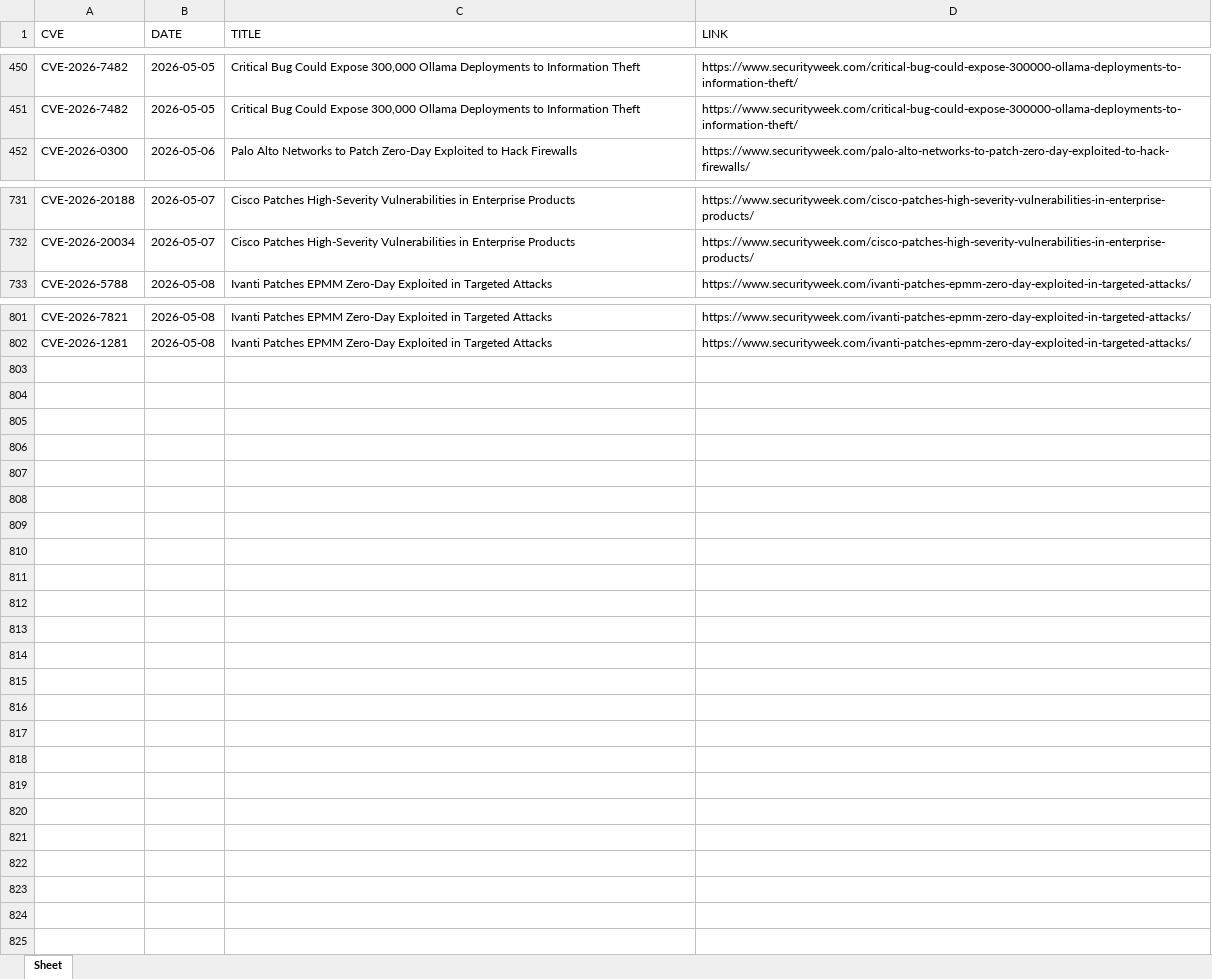
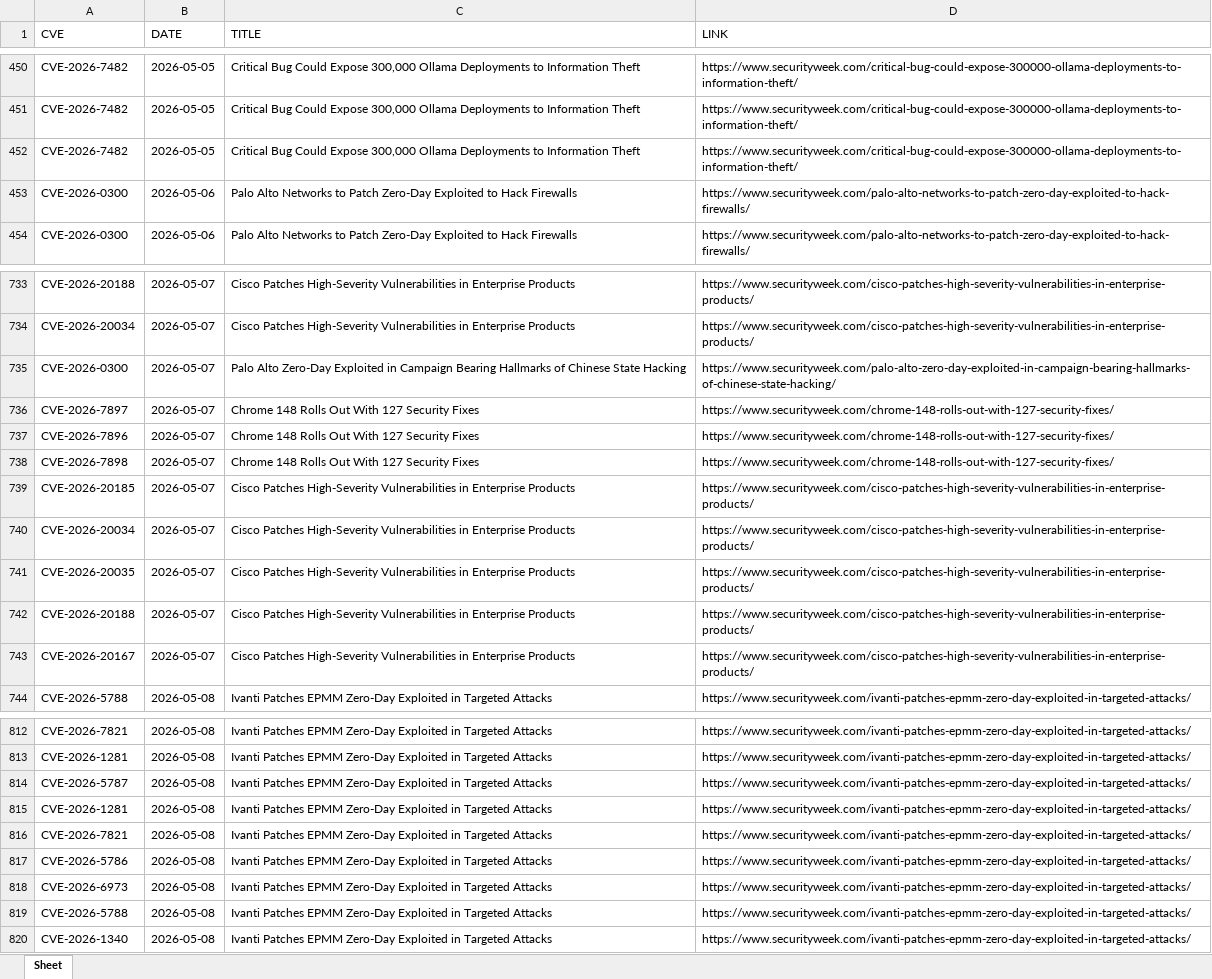
Before and after one commit to thanujbtech-lgtm/securityweek_cve, an Excel workbook: securityweek_cves.xlsx, sheet Sheet, drawn as a sheet; only a part is shown, gaps mark what is left out; values as stored, in another font and other column widths than the file's, no borders; the diff names each change by its address in the sheet, - before the commit and + after, or states it on an @@ line.

```diff
--- a/securityweek_cves.xlsx (sheet Sheet)
+++ b/securityweek_cves.xlsx (sheet Sheet)
+row 452: CVE-2026-7482 | 2026-05-05 | Critical Bug Could Expose 300,000 Ollama Deployments to Information Theft | https://www.securityweek.com/critical-bug-could-expose-300000-ollama-deployments-to-information-theft/
+row 453: CVE-2026-0300 | 2026-05-06 | Palo Alto Networks to Patch Zero-Day Exploited to Hack Firewalls | https://www.securityweek.com/palo-alto-networks-to-patch-zero-day-exploited-to-hack-firewalls/
+row 735: CVE-2026-0300 | 2026-05-07 | Palo Alto Zero-Day Exploited in Campaign Bearing Hallmarks of Chinese State Hacking | https://www.securityweek.com/palo-alto-zero-day-exploited-in-campaign-bearing-hallmarks-of-chinese-state-hacking/
+row 736: CVE-2026-7897 | 2026-05-07 | Chrome 148 Rolls Out With 127 Security Fixes | https://www.securityweek.com/chrome-148-rolls-out-with-127-security-fixes/
+row 737: CVE-2026-7896 | 2026-05-07 | Chrome 148 Rolls Out With 127 Security Fixes | https://www.securityweek.com/chrome-148-rolls-out-with-127-security-fixes/
+row 738: CVE-2026-7898 | 2026-05-07 | Chrome 148 Rolls Out With 127 Security Fixes | https://www.securityweek.com/chrome-148-rolls-out-with-127-security-fixes/
+row 739: CVE-2026-20185 | 2026-05-07 | Cisco Patches High-Severity Vulnerabilities in Enterprise Products | https://www.securityweek.com/cisco-patches-high-severity-vulnerabilities-in-enterprise-products/
+row 740: CVE-2026-20034 | 2026-05-07 | Cisco Patches High-Severity Vulnerabilities in Enterprise Products | https://www.securityweek.com/cisco-patches-high-severity-vulnerabilities-in-enterprise-products/
+row 741: CVE-2026-20035 | 2026-05-07 | Cisco Patches High-Severity Vulnerabilities in Enterprise Products | https://www.securityweek.com/cisco-patches-high-severity-vulnerabilities-in-enterprise-products/
+row 742: CVE-2026-20188 | 2026-05-07 | Cisco Patches High-Severity Vulnerabilities in Enterprise Products | https://www.securityweek.com/cisco-patches-high-severity-vulnerabilities-in-enterprise-products/
+row 743: CVE-2026-20167 | 2026-05-07 | Cisco Patches High-Severity Vulnerabilities in Enterprise Products | https://www.securityweek.com/cisco-patches-high-severity-vulnerabilities-in-enterprise-products/
+row 814: CVE-2026-5787 | 2026-05-08 | Ivanti Patches EPMM Zero-Day Exploited in Targeted Attacks | https://www.securityweek.com/ivanti-patches-epmm-zero-day-exploited-in-targeted-attacks/
+row 815: CVE-2026-1281 | 2026-05-08 | Ivanti Patches EPMM Zero-Day Exploited in Targeted Attacks | https://www.securityweek.com/ivanti-patches-epmm-zero-day-exploited-in-targeted-attacks/
+row 816: CVE-2026-7821 | 2026-05-08 | Ivanti Patches EPMM Zero-Day Exploited in Targeted Attacks | https://www.securityweek.com/ivanti-patches-epmm-zero-day-exploited-in-targeted-attacks/
+row 817: CVE-2026-5786 | 2026-05-08 | Ivanti Patches EPMM Zero-Day Exploited in Targeted Attacks | https://www.securityweek.com/ivanti-patches-epmm-zero-day-exploited-in-targeted-attacks/
+row 818: CVE-2026-6973 | 2026-05-08 | Ivanti Patches EPMM Zero-Day Exploited in Targeted Attacks | https://www.securityweek.com/ivanti-patches-epmm-zero-day-exploited-in-targeted-attacks/
+row 819: CVE-2026-5788 | 2026-05-08 | Ivanti Patches EPMM Zero-Day Exploited in Targeted Attacks | https://www.securityweek.com/ivanti-patches-epmm-zero-day-exploited-in-targeted-attacks/
+row 820: CVE-2026-1340 | 2026-05-08 | Ivanti Patches EPMM Zero-Day Exploited in Targeted Attacks | https://www.securityweek.com/ivanti-patches-epmm-zero-day-exploited-in-targeted-attacks/
```
